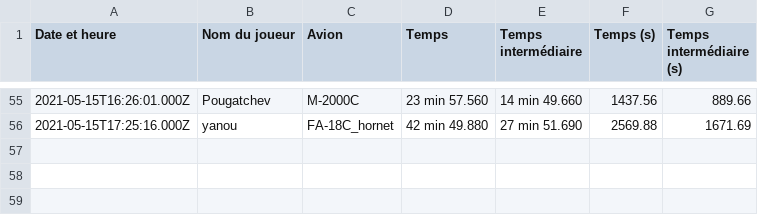
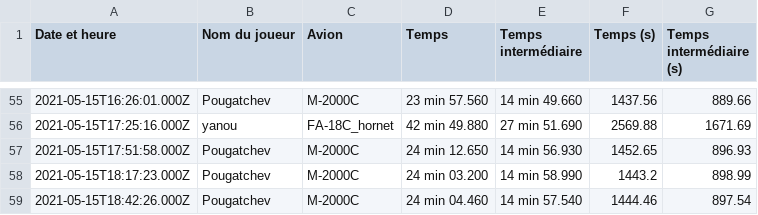
Before and after one commit to Cellules-Rapaces/Tanker-Party, a CSV file: data/resultat.csv, drawn as a sheet; only a part is shown, gaps mark what is left out.

```diff
--- a/data/resultat.csv
+++ b/data/resultat.csv
@@ -56 +56,4 @@ Date et heure,Nom du joueur,Avion,Temps,Temps intermédiaire,Temps (s),Temps int
 2021-05-15T17:25:16.000Z,yanou,FA-18C_hornet,42 min 49.880,27 min 51.690,2569.88,1671.69
+2021-05-15T17:51:58.000Z,Pougatchev,M-2000C,24 min 12.650,14 min 56.930,1452.65,896.93
+2021-05-15T18:17:23.000Z,Pougatchev,M-2000C,24 min 03.200,14 min 58.990,1443.2,898.99
+2021-05-15T18:42:26.000Z,Pougatchev,M-2000C,24 min 04.460,14 min 57.540,1444.46,897.54
```
Also changed, not shown: 1 other file.
